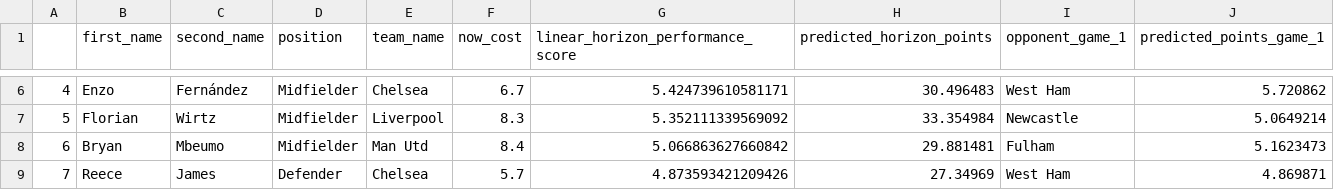
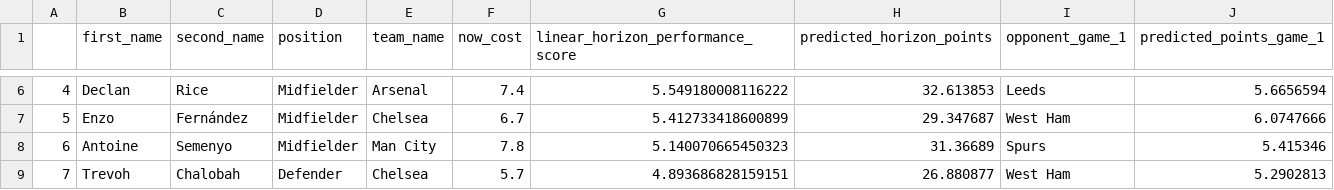
Before and after one commit to matecsapo/Fantasy-Premier-League-Model, a CSV file: predictions/GW_24/model_V3/optimal_11.csv, drawn as a sheet; only a part is shown, gaps mark what is left out; the diff covers the shown part only.

```diff
--- a/predictions/GW_24/model_V3/optimal_11.csv
+++ b/predictions/GW_24/model_V3/optimal_11.csv
@@ -6,4 +6,4 @@
-4,Enzo,Fernández,Midfielder,Chelsea,6.7,5.424739610581171,30.496483,West Ham,5.720862
-5,Florian,Wirtz,Midfielder,Liverpool,8.3,5.352111339569092,33.354984,Newcastle,5.0649214
-6,Bryan,Mbeumo,Midfielder,Man Utd,8.4,5.066863627660842,29.881481,Fulham,5.1623473
-7,Reece,James,Defender,Chelsea,5.7,4.873593421209426,27.34969,West Ham,4.869871
+4,Declan,Rice,Midfielder,Arsenal,7.4,5.549180008116222,32.613853,Leeds,5.6656594
+5,Enzo,Fernández,Midfielder,Chelsea,6.7,5.412733418600899,29.347687,West Ham,6.0747666
+6,Antoine,Semenyo,Midfielder,Man City,7.8,5.140070665450323,31.36689,Spurs,5.415346
+7,Trevoh,Chalobah,Defender,Chelsea,5.7,4.893686828159151,26.880877,West Ham,5.2902813
```
Also changed, not shown: 46 edited cells elsewhere in this file, models/V3/Feature_Importances.csv, predictions/GW_24/model_V2/predictions.csv, 12 other files.
